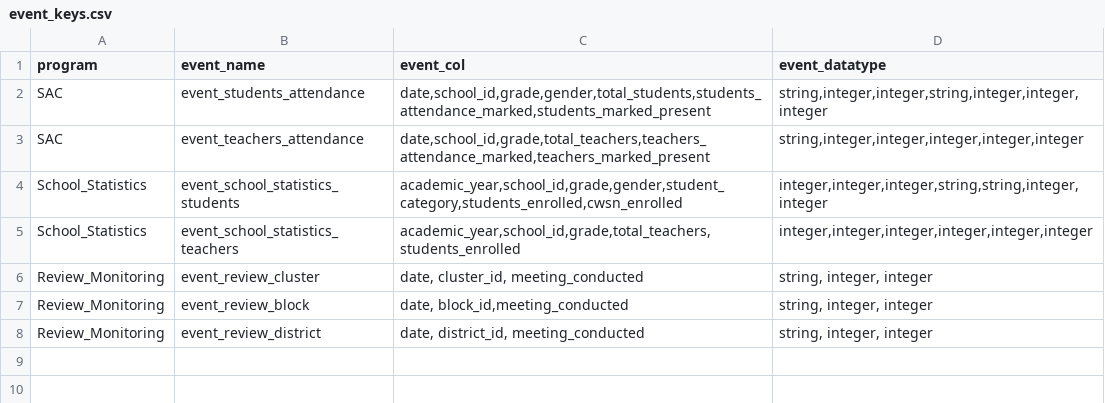
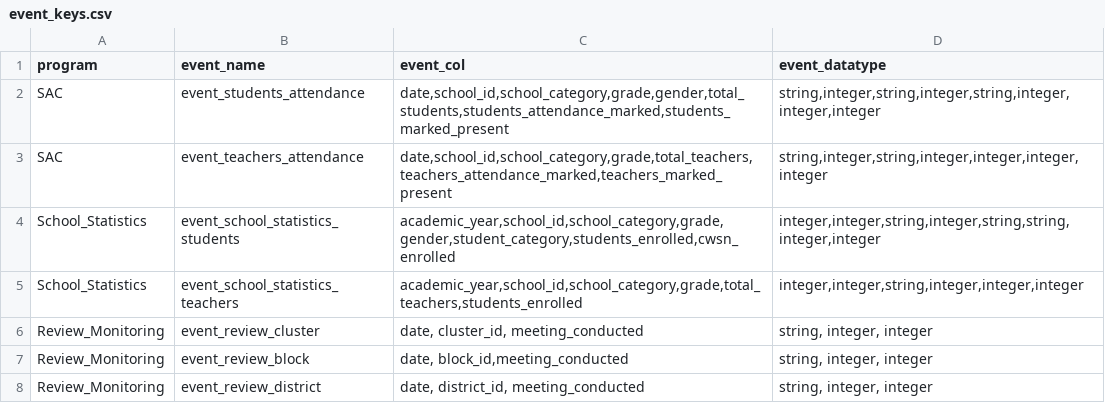
Before and after one commit to ayesha-siddiq123/generator-ms, a CSV file: spec_generator/key_files/event_keys.csv, drawn as a sheet.

Commit message:
added school_category in event_keys for both the programs

```diff
--- a/spec_generator/key_files/event_keys.csv
+++ b/spec_generator/key_files/event_keys.csv
@@ -1,6 +1,6 @@
 program,event_name,event_col,event_datatype
-SAC,event_students_attendance,"date,school_id,grade,gender,total_students,students_attendance_marked,students_marked_present","string,integer,integer,string,integer,integer,integer"
-SAC,event_teachers_attendance,"date,school_id,grade,total_teachers,teachers_attendance_marked,teachers_marked_present","string,integer,integer,integer,integer,integer"
-School_Statistics,event_school_statistics_students,"academic_year,school_id,grade,gender,student_category,students_enrolled,cwsn_enrolled","integer,integer,integer,string,string,integer,integer"
-School_Statistics,event_school_statistics_teachers,"academic_year,school_id,grade,total_teachers,students_enrolled","integer,integer,integer,integer,integer,integer"
+SAC,event_students_attendance,"date,school_id,school_category,grade,gender,total_students,students_attendance_marked,students_marked_present","string,integer,string,integer,string,integer,integer,integer"
+SAC,event_teachers_attendance,"date,school_id,school_category,grade,total_teachers,teachers_attendance_marked,teachers_marked_present","string,integer,string,integer,integer,integer,integer"
+School_Statistics,event_school_statistics_students,"academic_year,school_id,school_category,grade,gender,student_category,students_enrolled,cwsn_enrolled","integer,integer,string,integer,string,string,integer,integer"
+School_Statistics,event_school_statistics_teachers,"academic_year,school_id,school_category,grade,total_teachers,students_enrolled","integer,integer,string,integer,integer,integer"
 Review_Monitoring,event_review_cluster,"date, cluster_id, meeting_conducted","string, integer, integer"
```
